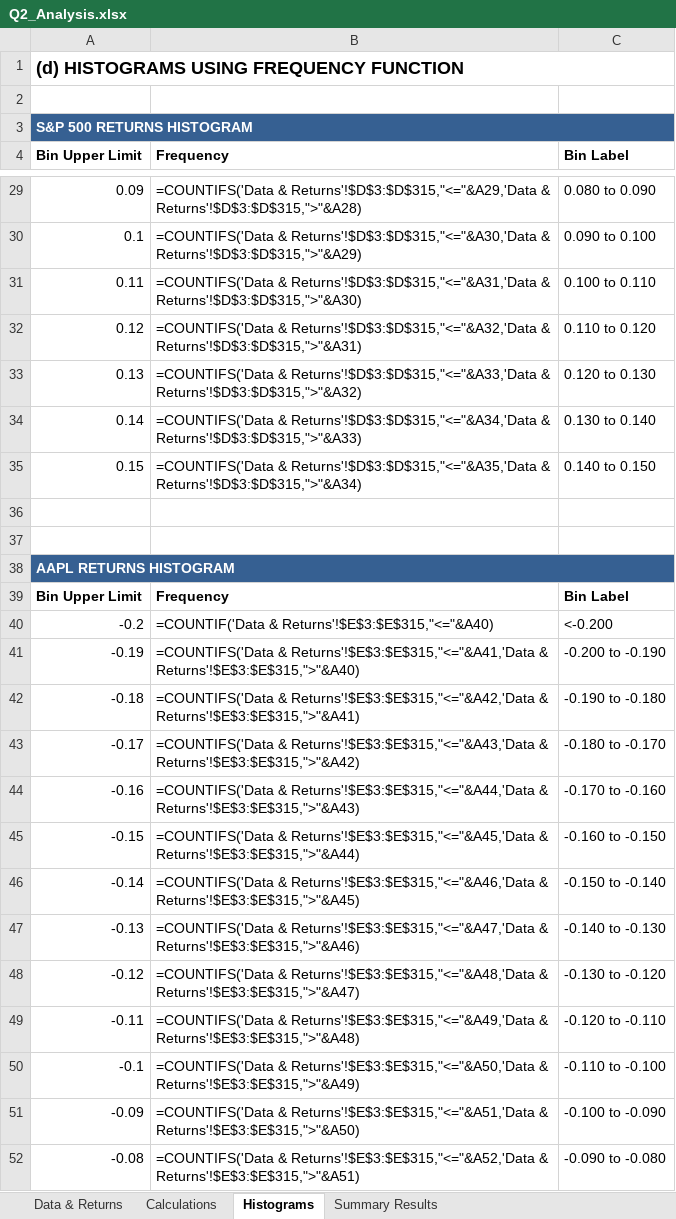
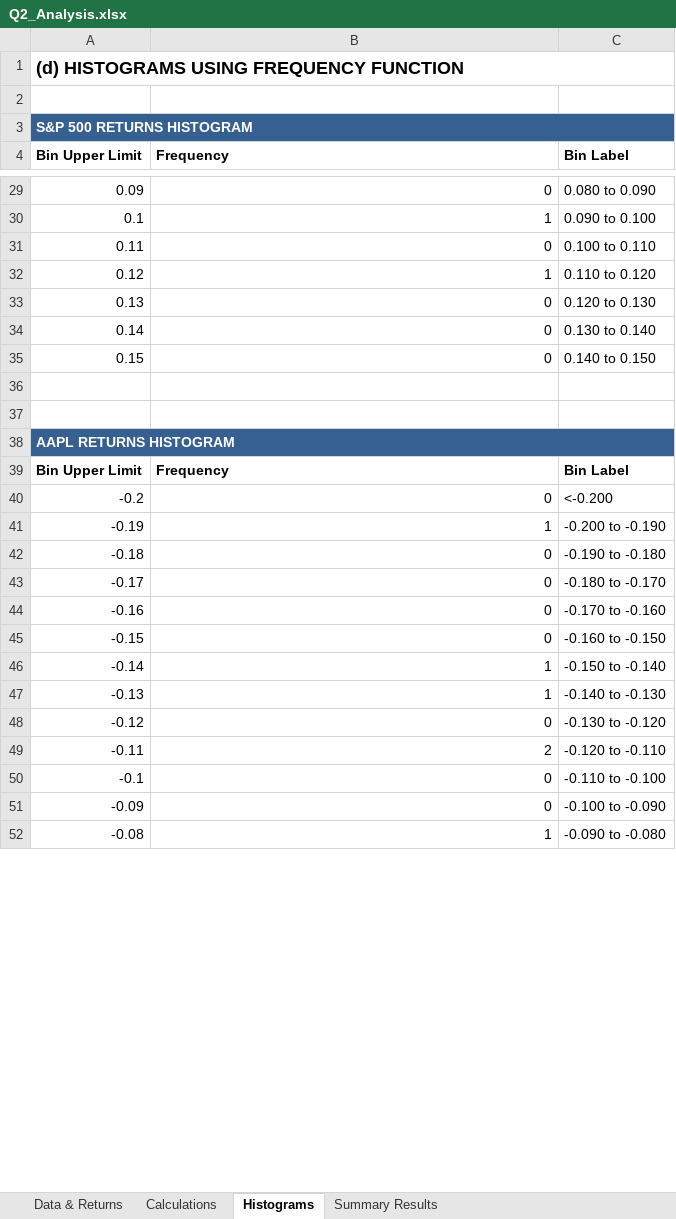
Before and after one commit to MogireMaina/Writings, an Excel workbook: Principles of Finance with Excel, Individual Report 2000w/Q2_Analysis.xlsx, sheet Histograms, drawn as a sheet; only a part is shown, gaps mark what is left out; values as stored, in another font and other column widths than the file's, no borders; formulas without a stored value are shown as written; charts and pictures not drawn; the diff covers the shown part only; the diff names each change by its address in the sheet, - before the commit and + after, or states it on an @@ line.

```diff
--- a/Principles of Finance with Excel, Individual Report 2000w/Q2_Analysis.xlsx (sheet Histograms)
+++ b/Principles of Finance with Excel, Individual Report 2000w/Q2_Analysis.xlsx (sheet Histograms)
-B29 (Frequency): =COUNTIFS('Data & Returns'!$D$3:$D$315,"<="&A29,'Data & Returns'!$D$3:$D$315,">"&A28)
+B29 (Frequency): 0
-B30 (Frequency): =COUNTIFS('Data & Returns'!$D$3:$D$315,"<="&A30,'Data & Returns'!$D$3:$D$315,">"&A29)
+B30 (Frequency): 1
-B31 (Frequency): =COUNTIFS('Data & Returns'!$D$3:$D$315,"<="&A31,'Data & Returns'!$D$3:$D$315,">"&A30)
+B31 (Frequency): 0
-B32 (Frequency): =COUNTIFS('Data & Returns'!$D$3:$D$315,"<="&A32,'Data & Returns'!$D$3:$D$315,">"&A31)
+B32 (Frequency): 1
-B33 (Frequency): =COUNTIFS('Data & Returns'!$D$3:$D$315,"<="&A33,'Data & Returns'!$D$3:$D$315,">"&A32)
+B33 (Frequency): 0
-B34 (Frequency): =COUNTIFS('Data & Returns'!$D$3:$D$315,"<="&A34,'Data & Returns'!$D$3:$D$315,">"&A33)
+B34 (Frequency): 0
-B35 (Frequency): =COUNTIFS('Data & Returns'!$D$3:$D$315,"<="&A35,'Data & Returns'!$D$3:$D$315,">"&A34)
+B35 (Frequency): 0
-B40 (Frequency): =COUNTIF('Data & Returns'!$E$3:$E$315,"<="&A40)
+B40 (Frequency): 0
-B41 (Frequency): =COUNTIFS('Data & Returns'!$E$3:$E$315,"<="&A41,'Data & Returns'!$E$3:$E$315,">"&A40)
+B41 (Frequency): 1
-B42 (Frequency): =COUNTIFS('Data & Returns'!$E$3:$E$315,"<="&A42,'Data & Returns'!$E$3:$E$315,">"&A41)
+B42 (Frequency): 0
-B43 (Frequency): =COUNTIFS('Data & Returns'!$E$3:$E$315,"<="&A43,'Data & Returns'!$E$3:$E$315,">"&A42)
+B43 (Frequency): 0
-B44 (Frequency): =COUNTIFS('Data & Returns'!$E$3:$E$315,"<="&A44,'Data & Returns'!$E$3:$E$315,">"&A43)
+B44 (Frequency): 0
-B45 (Frequency): =COUNTIFS('Data & Returns'!$E$3:$E$315,"<="&A45,'Data & Returns'!$E$3:$E$315,">"&A44)
+B45 (Frequency): 0
-B46 (Frequency): =COUNTIFS('Data & Returns'!$E$3:$E$315,"<="&A46,'Data & Returns'!$E$3:$E$315,">"&A45)
+B46 (Frequency): 1
-B47 (Frequency): =COUNTIFS('Data & Returns'!$E$3:$E$315,"<="&A47,'Data & Returns'!$E$3:$E$315,">"&A46)
+B47 (Frequency): 1
-B48 (Frequency): =COUNTIFS('Data & Returns'!$E$3:$E$315,"<="&A48,'Data & Returns'!$E$3:$E$315,">"&A47)
+B48 (Frequency): 0
-B49 (Frequency): =COUNTIFS('Data & Returns'!$E$3:$E$315,"<="&A49,'Data & Returns'!$E$3:$E$315,">"&A48)
+B49 (Frequency): 2
-B50 (Frequency): =COUNTIFS('Data & Returns'!$E$3:$E$315,"<="&A50,'Data & Returns'!$E$3:$E$315,">"&A49)
+B50 (Frequency): 0
-B51 (Frequency): =COUNTIFS('Data & Returns'!$E$3:$E$315,"<="&A51,'Data & Returns'!$E$3:$E$315,">"&A50)
+B51 (Frequency): 0
-B52 (Frequency): =COUNTIFS('Data & Returns'!$E$3:$E$315,"<="&A52,'Data & Returns'!$E$3:$E$315,">"&A51)
+B52 (Frequency): 1
```
Also changed, not shown: 52 edited cells elsewhere in this sheet, sheet Data & Returns, sheet Calculations, sheet Summary Results, 2 other files.
